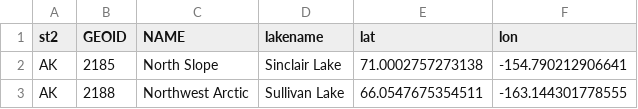
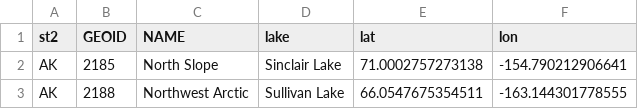
Before and after one commit to haipai/zip-survey-images, a CSV file: assets/lakes_AK.csv, drawn as a sheet; only a part is shown.

```diff
--- a/assets/lakes_AK.csv
+++ b/assets/lakes_AK.csv
@@ -1,2 +1,2 @@
-st2,GEOID,NAME,lakename,lat,lon
+st2,GEOID,NAME,lake,lat,lon
 AK,2185,North Slope,Sinclair Lake,71.0002757273138,-154.790212906641
```
Also changed, not shown: assets/lakes_AL.csv, assets/lakes_AR.csv, 50 other files.
